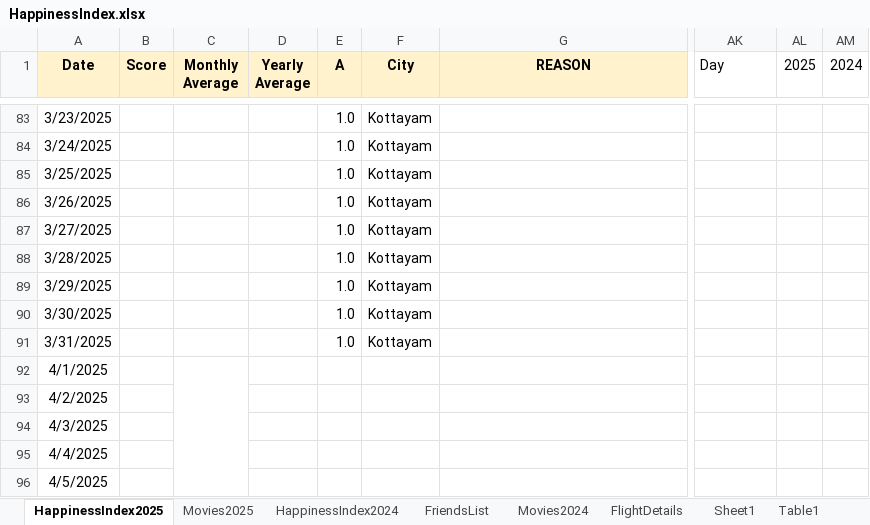
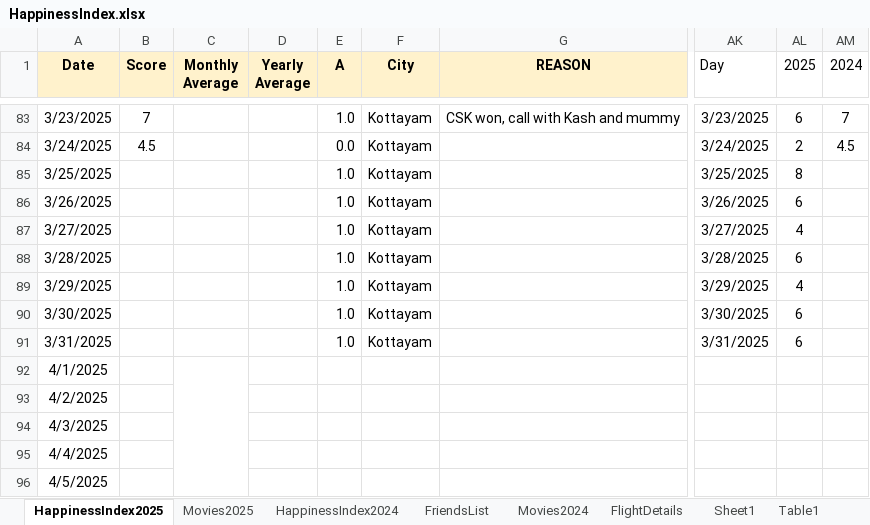
Before and after one commit to Abhinav-1708/Happiness-Index, an Excel workbook: HappinessIndex.xlsx, sheet HappinessIndex2025, drawn as a sheet; only a part is shown, gaps mark what is left out; values as stored, in another font and other column widths than the file's, no borders; charts and pictures and conditional formats not drawn; the diff covers the shown part only; the diff names each change by its address in the sheet, - before the commit and + after, or states it on an @@ line.

```diff
--- a/HappinessIndex.xlsx (sheet HappinessIndex2025)
+++ b/HappinessIndex.xlsx (sheet HappinessIndex2025)
-B83 (Score): (empty)
+B83 (Score): 7
-G83 (REASON): (empty)
+G83 (REASON): CSK won, call with Kash and mummy
-AK83 (Day): (empty)
+AK83 (Day): 3/23/2025
-AL83 (2025): (empty)
+AL83 (2025): 6
-AM83 (2024): (empty)
+AM83 (2024): 7
-B84 (Score): (empty)
+B84 (Score): 4.5
-E84 (A): 1.0
+E84 (A): 0.0
-AK84 (Day): (empty)
+AK84 (Day): 3/24/2025
-AL84 (2025): (empty)
+AL84 (2025): 2
-AM84 (2024): (empty)
+AM84 (2024): 4.5
-AK85 (Day): (empty)
+AK85 (Day): 3/25/2025
-AL85 (2025): (empty)
+AL85 (2025): 8
-AK86 (Day): (empty)
+AK86 (Day): 3/26/2025
-AL86 (2025): (empty)
+AL86 (2025): 6
-AK87 (Day): (empty)
+AK87 (Day): 3/27/2025
-AL87 (2025): (empty)
+AL87 (2025): 4
-AK88 (Day): (empty)
+AK88 (Day): 3/28/2025
-AL88 (2025): (empty)
+AL88 (2025): 6
-AK89 (Day): (empty)
+AK89 (Day): 3/29/2025
-AL89 (2025): (empty)
+AL89 (2025): 4
-AK90 (Day): (empty)
+AK90 (Day): 3/30/2025
-AL90:AL91 (2025): (empty)
+AL90:AL91 (2025): 6
-AK91 (Day): (empty)
+AK91 (Day): 3/31/2025
```
Also changed, not shown: 80 edited cells elsewhere in this sheet, charts or pictures.
